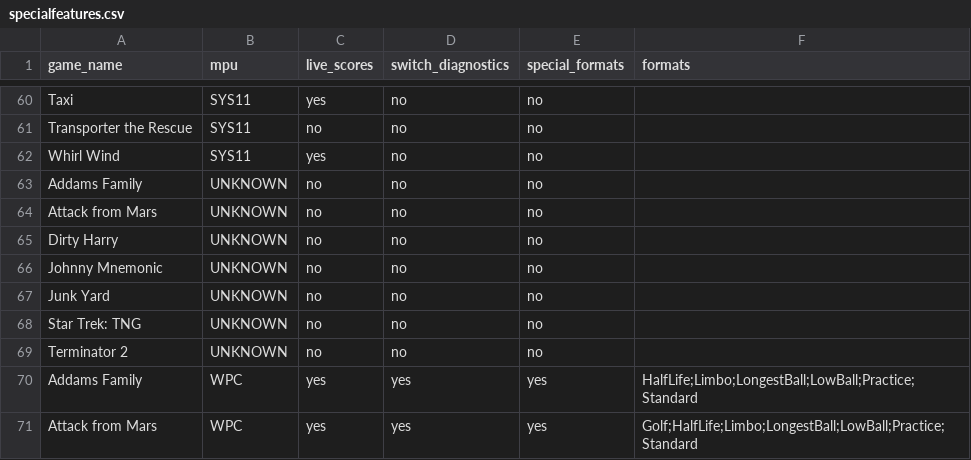
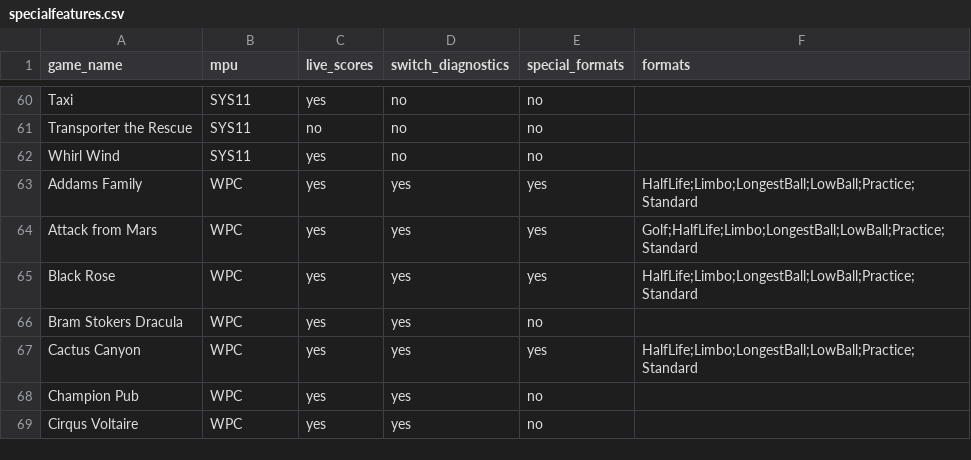
Before and after one commit to warped-pinball/vector, a CSV file: dev/generated/specialfeatures.csv, drawn as a sheet; only a part is shown, gaps mark what is left out; the shorter side is filled out with more unchanged rows; the diff names each change by its address in the sheet, - before the commit and + after, or states it on an @@ line.

```diff
--- a/dev/generated/specialfeatures.csv
+++ b/dev/generated/specialfeatures.csv
-row 63: Addams Family | UNKNOWN | no | no | no
-row 64: Attack from Mars | UNKNOWN | no | no | no
-row 65: Dirty Harry | UNKNOWN | no | no | no
-row 66: Johnny Mnemonic | UNKNOWN | no | no | no
-row 67: Junk Yard | UNKNOWN | no | no | no
-row 68: Star Trek: TNG | UNKNOWN | no | no | no
-row 69: Terminator 2 | UNKNOWN | no | no | no
```
Also changed, not shown: 1 other file.
